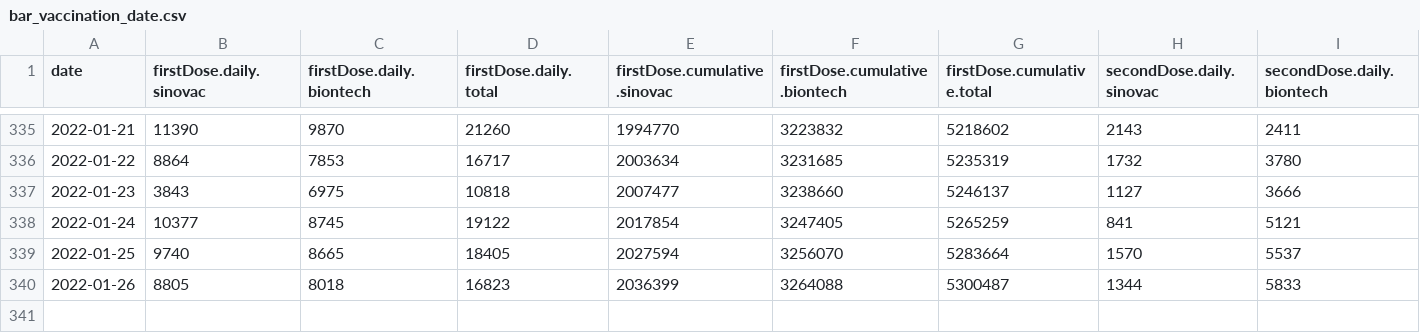
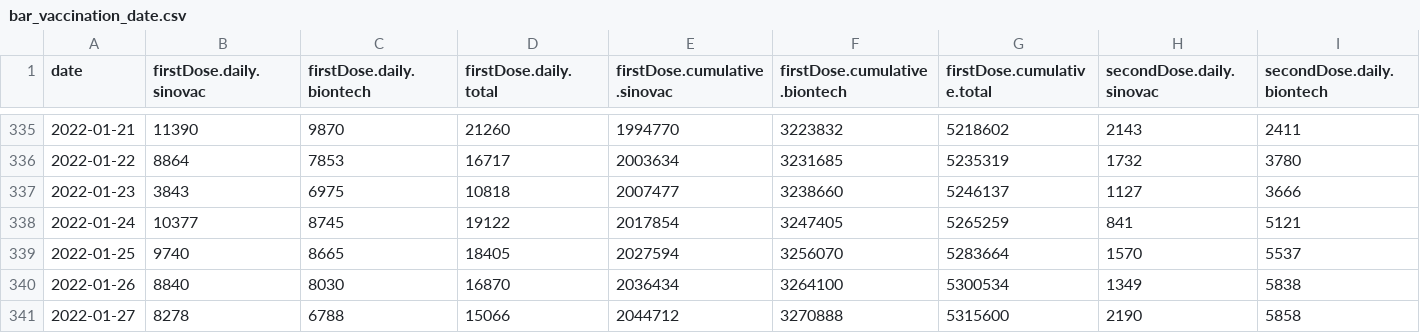
Before and after one commit to DLamdata/covidvaccine_hk, a CSV file: bar_vaccination_date.csv, drawn as a sheet; only a part is shown, gaps mark what is left out; removed rows and columns are numbered as before the commit, all else as after; rows hold the shown columns only; the diff names each change by its address in the sheet, - before the commit and + after, or states it on an @@ line.

Commit message:
Flat: latest data (2022-01-27T13:01:05.266Z) {   "date": "2022-01-27T13:01:05.266Z",   "files": [     {       "name": "bar_age.csv",       "deltaBytes": 0,       "source": "https://static.data.gov.hk/covid-vaccine/bar_age.csv"     },     {       "name": "pie_venue.csv",       "deltaBytes": 0,       "source": "https://static.data.gov.hk/covid-vaccine/pie_venue.csv"     },     {       "name": "bar_vaccination_date.csv",       "deltaBytes": 237,       "source": "https://static.data.gov.hk/covid-vaccine/bar_vaccination_date.csv"     }   ] }

```diff
--- a/bar_vaccination_date.csv
+++ b/bar_vaccination_date.csv
-row 340: 2022-01-26 | 8805 | 8018 | 16823 | 2036399 | 3264088 | 5300487 | 1344 | 5833
+row 340: 2022-01-26 | 8840 | 8030 | 16870 | 2036434 | 3264100 | 5300534 | 1349 | 5838
+row 341: 2022-01-27 | 8278 | 6788 | 15066 | 2044712 | 3270888 | 5315600 | 2190 | 5858
```
Also changed, not shown: bar_age.csv, 1 other file.
